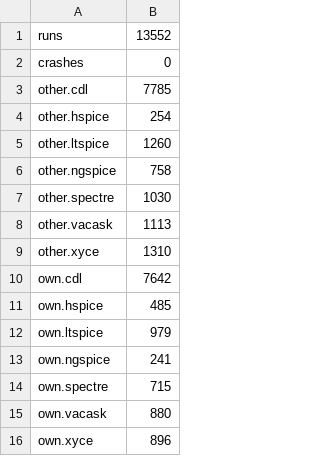
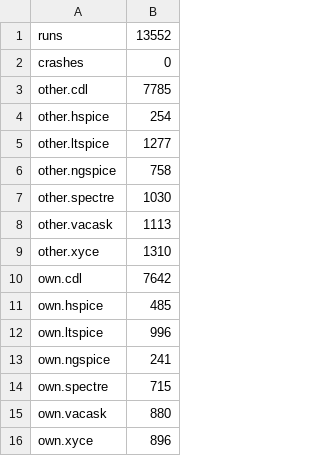
Before and after one commit to Scouren/SPRack, a TSV file: tools/corpus-baseline.tsv, drawn as a sheet.

Commit message:
ltspice: the instance parameters of R, C, L, D, Q and J that LTspice 26.0.2 takes
LTspice refuses a deck with an instance parameter it does not know ("Unknown
parameter") and runs nothing, and only V and I had a params table, so every
other name crossed as written. One deck per device kind, with a nonsense name
as a control, measured what loads (verification.md 8.15). A name LTspice
refuses is now a loss into it, and its own (Rser, Lser, Rpar, Cpar, RLshunt,
noiseless, a diode's n) a loss out. A resistor's bare noiseless is read. The
spaced choice and lower-case repeat forever are measured and recorded (8.10,
8.9). Corpus: LTspice errors 1260 -> 1277 and 979 -> 996, all such names
(noisy, noise, pj, scale, dtemp, w, l); baseline updated.

Part of #73

```diff
--- a/tools/corpus-baseline.tsv
+++ b/tools/corpus-baseline.tsv
@@ -4,3 +4,3 @@ other.cdl	7785
 other.hspice	254
-other.ltspice	1260
+other.ltspice	1277
 other.ngspice	758
@@ -11,3 +11,3 @@ own.cdl	7642
 own.hspice	485
-own.ltspice	979
+own.ltspice	996
 own.ngspice	241
```
Also changed, not shown: 3 other files.
